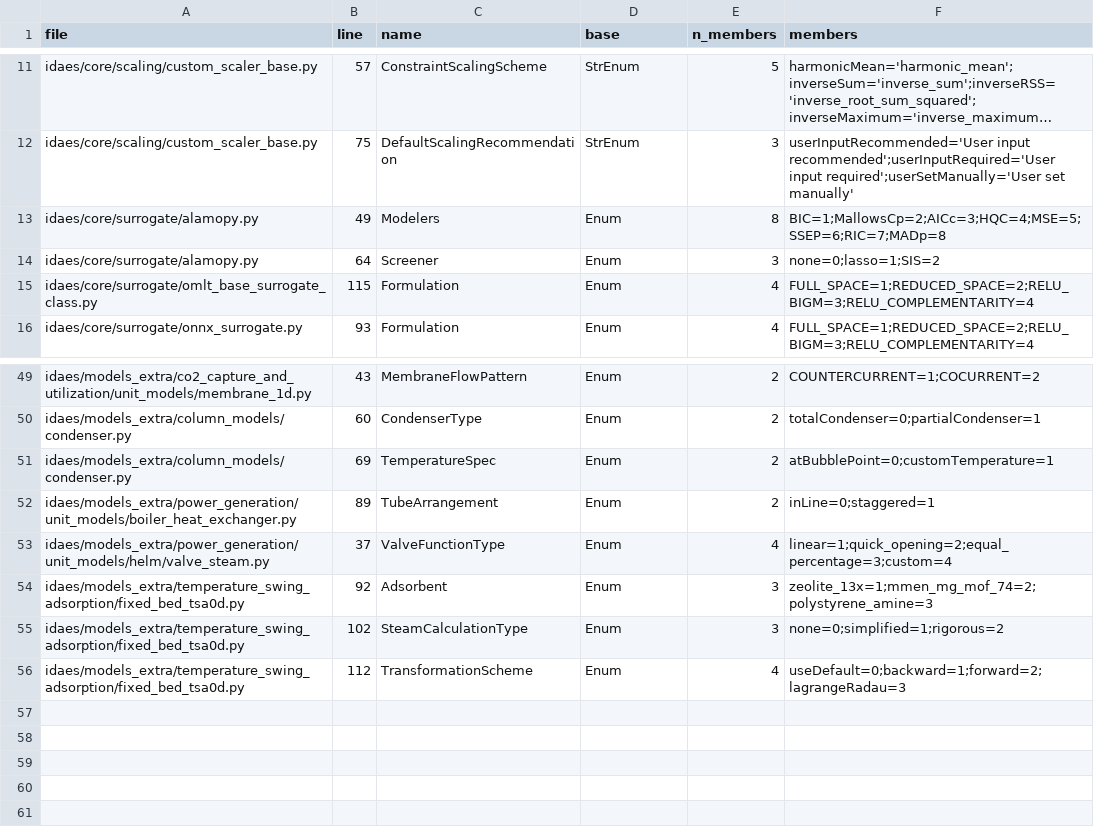
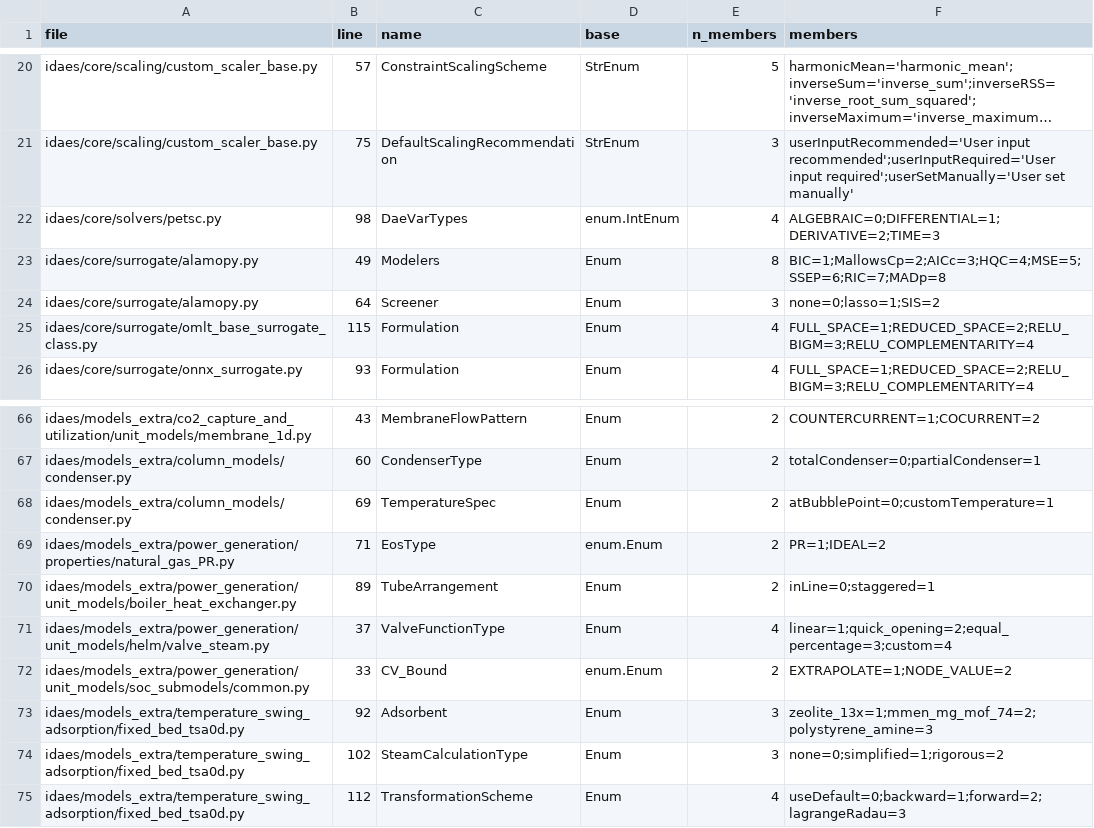
Before and after one commit to paul-heyse/idaes-arrow, a CSV file: docs-code-update/authoritative_design/_generated/enums.csv, drawn as a sheet; only a part is shown, gaps mark what is left out; long unchanged cells end in …; the diff covers the shown part only; the diff names each change by its address in the sheet, - before the commit and + after, or states it on an @@ line.

```diff
--- a/docs-code-update/authoritative_design/_generated/enums.csv
+++ b/docs-code-update/authoritative_design/_generated/enums.csv
+row 22: idaes/core/solvers/petsc.py | 98 | DaeVarTypes | enum.IntEnum | 4 | ALGEBRAIC=0;DIFFERENTIAL=1;DERIVATIVE=2;TIME=3
+row 69: idaes/models_extra/power_generation/properties/natural_gas_PR.py | 71 | EosType | enum.Enum | 2 | PR=1;IDEAL=2
+row 72: idaes/models_extra/power_generation/unit_models/soc_submodels/common.py | 33 | CV_Bound | enum.Enum | 2 | EXTRAPOLATE=1;NODE_VALUE=2
```
Also changed, not shown: 16 added rows elsewhere in this file, docs-code-update/authoritative_design/_generated/ledger.csv, 47 other files.
